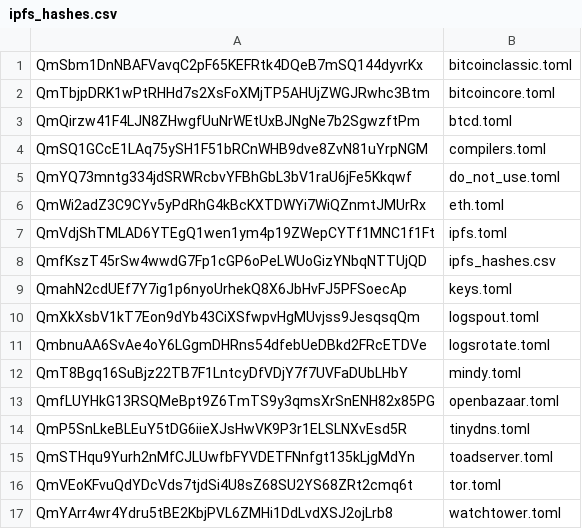
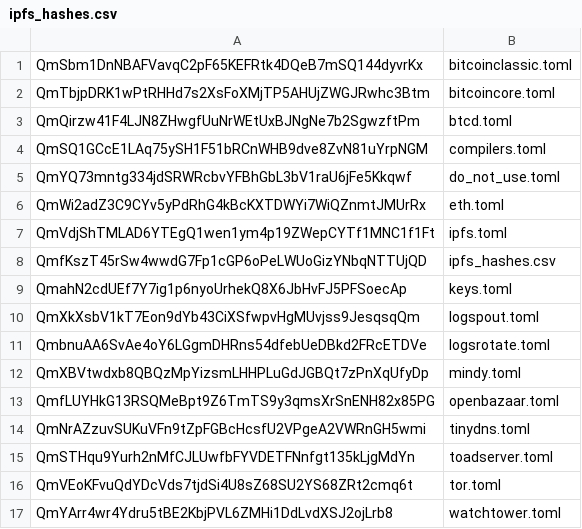
Before and after one commit to tagsrock/eris-services, a CSV file: ipfs_hashes.csv, drawn as a sheet; the diff names each change by its address in the sheet, - before the commit and + after, or states it on an @@ line.

```diff
--- a/ipfs_hashes.csv
+++ b/ipfs_hashes.csv
-A12: QmT8Bgq16SuBjz22TB7F1LntcyDfVDjY7f7UVFaDUbLHbY
+A12: QmXBVtwdxb8QBQzMpYizsmLHHPLuGdJGBQt7zPnXqUfyDp
-A14: QmP5SnLkeBLEuY5tDG6iieXJsHwVK9P3r1ELSLNXvEsd5R
+A14: QmNrAZzuvSUKuVFn9tZpFGBcHcsfU2VPgeA2VWRnGH5wmi
```
Also changed, not shown: 3 other files.
